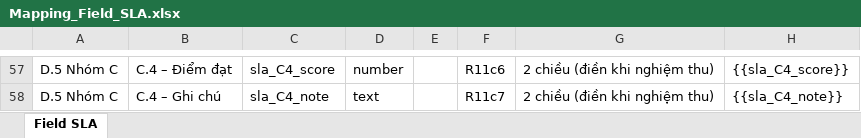
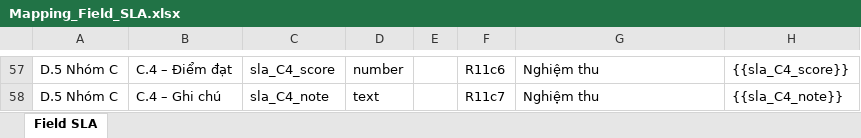
Before and after one commit to lyndao197/liteerp, an Excel workbook: Mapping_Field_SLA.xlsx, sheet Field SLA, drawn as a sheet; only a part is shown, gaps mark what is left out; values as stored, in another font and other column widths than the file's, no borders; the diff covers the shown part only; the diff names each change by its address in the sheet, - before the commit and + after, or states it on an @@ line.

Commit message:
docs: update Mapping_Field_SLA.xlsx to one-way mapping (doc -> field)

```diff
--- a/Mapping_Field_SLA.xlsx (sheet Field SLA)
+++ b/Mapping_Field_SLA.xlsx (sheet Field SLA)
-G57:G58: 2 chiều (điền khi nghiệm thu)
+G57:G58: Nghiệm thu
```
Also changed, not shown: 55 edited cells elsewhere in this sheet.
